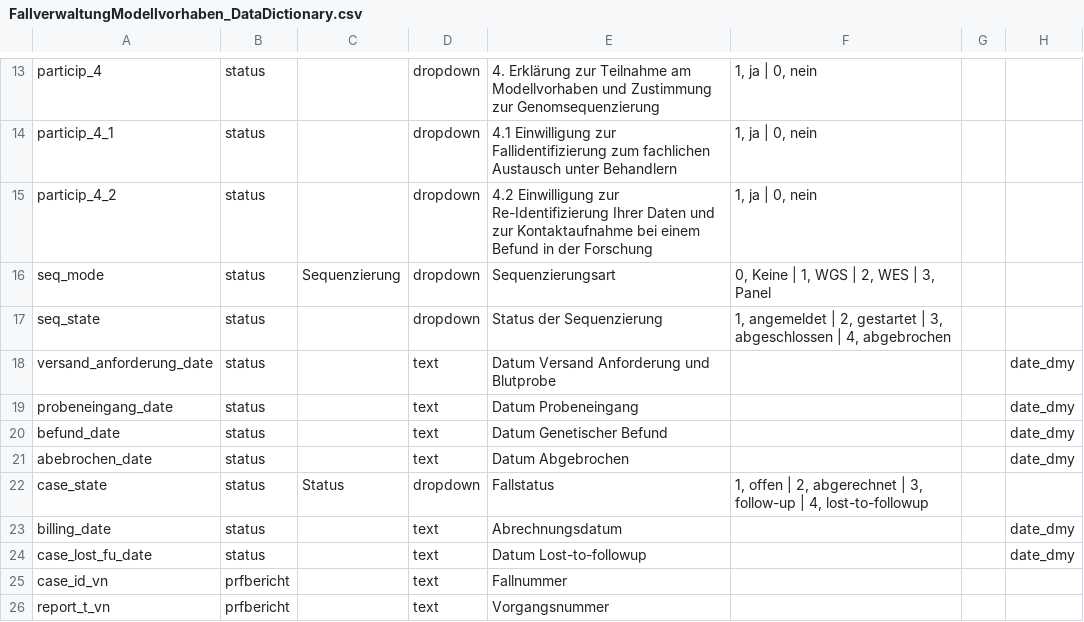
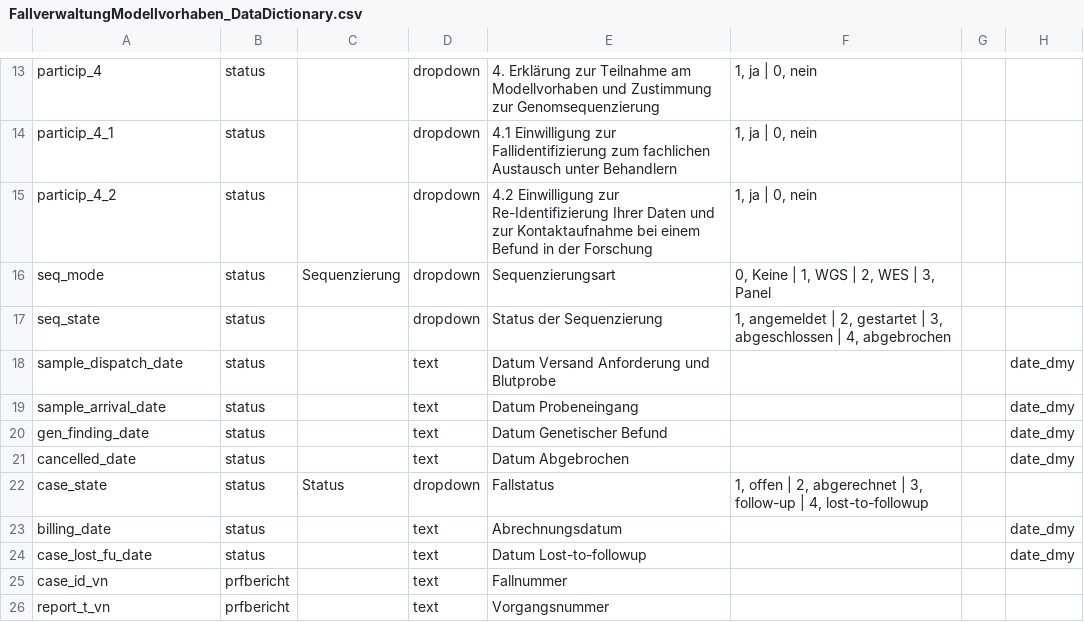
Before and after one commit to KohlbacherLab/case_management_mvh, a CSV file: FallverwaltungModellvorhaben_DataDictionary.csv, drawn as a sheet; only a part is shown, gaps mark what is left out; the diff names each change by its address in the sheet, - before the commit and + after, or states it on an @@ line.

```diff
--- a/FallverwaltungModellvorhaben_DataDictionary.csv
+++ b/FallverwaltungModellvorhaben_DataDictionary.csv
-A18: versand_anforderung_date
+A18: sample_dispatch_date
-A19: probeneingang_date
+A19: sample_arrival_date
-A20: befund_date
+A20: gen_finding_date
-A21: abebrochen_date
+A21: cancelled_date
```
Also changed, not shown: 2 other files.
